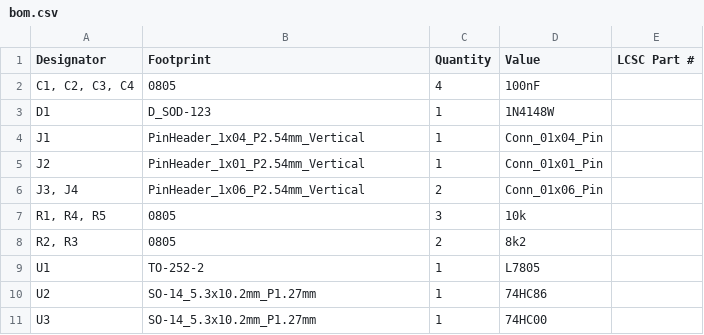
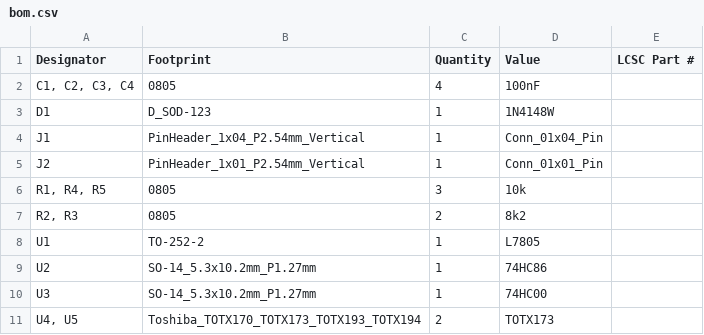
Before and after one commit to uhi22/toslink-dual-tx, a CSV file: production/bom.csv, drawn as a sheet.

```diff
--- a/production/bom.csv
+++ b/production/bom.csv
@@ -5,3 +5,2 @@ J1,PinHeader_1x04_P2.54mm_Vertical,1,Conn_01x04_Pin,
 J2,PinHeader_1x01_P2.54mm_Vertical,1,Conn_01x01_Pin,
-"J3, J4",PinHeader_1x06_P2.54mm_Vertical,2,Conn_01x06_Pin,
 "R1, R4, R5",0805,3,10k,
@@ -11 +10,2 @@ U2,SO-14_5.3x10.2mm_P1.27mm,1,74HC86,
 U3,SO-14_5.3x10.2mm_P1.27mm,1,74HC00,
+"U4, U5",Toshiba_TOTX170_TOTX173_TOTX193_TOTX194,2,TOTX173,
```
Also changed, not shown: production/positions.csv, 15 other files.
